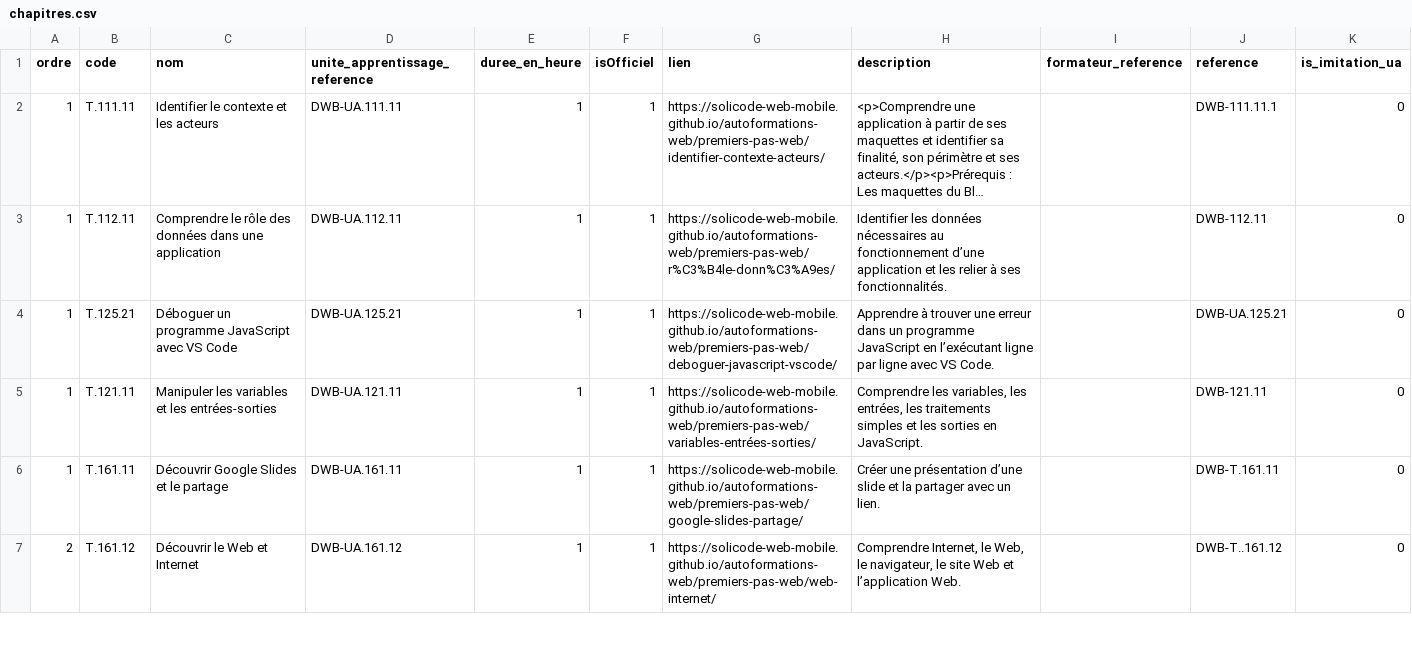
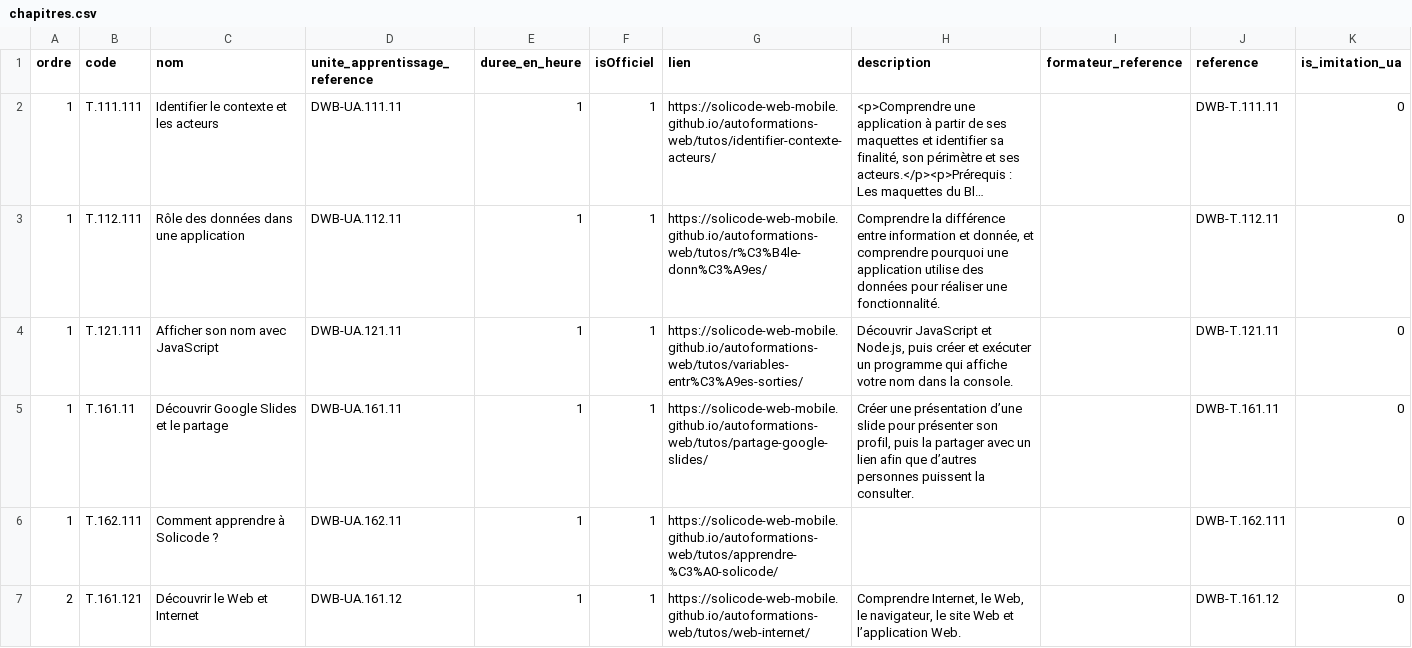
Before and after one commit to solicode-lms/app, a CSV file: modules/PkgCompetences/Database/data/chapitres.csv, drawn as a sheet; only a part is shown; long unchanged cells end in …; removed rows and columns are numbered as before the commit, all else as after; the diff covers the shown part only; the diff names each change by its address in the sheet, - before the commit and + after, or states it on an @@ line.

```diff
--- a/modules/PkgCompetences/Database/data/chapitres.csv
+++ b/modules/PkgCompetences/Database/data/chapitres.csv
-B2 (code): T.111.11
+B2 (code): T.111.111
-G2 (lien): https://solicode-web-mobile.github.io/autoformations-web/premiers-pas-web/identifier-contexte-acteurs/
+G2 (lien): https://solicode-web-mobile.github.io/autoformations-web/tutos/identifier-contexte-acteurs/
-J2 (reference): DWB-111.11.1
+J2 (reference): DWB-T.111.11
-B3 (code): T.112.11
+B3 (code): T.112.111
-C3 (nom): Comprendre le rôle des données dans une application
+C3 (nom): Rôle des données dans une application
-G3 (lien): https://solicode-web-mobile.github.io/autoformations-web/premiers-pas-web/r%C3%B4le-donn%C3%A9es/
+G3 (lien): https://solicode-web-mobile.github.io/autoformations-web/tutos/r%C3%B4le-donn%C3%A9es/
-H3 (description): Identifier les données nécessaires au fonctionnement d’une application et les relier à ses fonctionnalités.
+H3 (description): Comprendre la différence entre information et donnée, et comprendre pourquoi une application utilise des données pour réaliser une fonctionnalité.
-J3 (reference): DWB-112.11
+J3 (reference): DWB-T.112.11
-row 4: 1 | T.125.21 | Déboguer un programme JavaScript avec VS Code | DWB-UA.125.21 | 1 | 1 | https://solicode-web-mobile.github.io/autoformations-web/premiers-pas-web/deboguer-javascript-vscode/ | Apprendre à trouver une erreur dans un programme JavaScript en l’exécutant ligne par ligne avec VS Code. |  | DWB-UA.125.21 | 0
-B4 (code): T.121.11
+B4 (code): T.121.111
-C4 (nom): Manipuler les variables et les entrées-sorties
+C4 (nom): Afficher son nom avec JavaScript
-G4 (lien): https://solicode-web-mobile.github.io/autoformations-web/premiers-pas-web/variables-entrées-sorties/
+G4 (lien): https://solicode-web-mobile.github.io/autoformations-web/tutos/variables-entr%C3%A9es-sorties/
-H4 (description): Comprendre les variables, les entrées, les traitements simples et les sorties en JavaScript.
+H4 (description): Découvrir JavaScript et Node.js, puis créer et exécuter un programme qui affiche votre nom dans la console.
-J4 (reference): DWB-121.11
+J4 (reference): DWB-T.121.11
-G5 (lien): https://solicode-web-mobile.github.io/autoformations-web/premiers-pas-web/google-slides-partage/
+G5 (lien): https://solicode-web-mobile.github.io/autoformations-web/tutos/partage-google-slides/
-H5 (description): …d’une slide et la partager avec un lien.
+H5 (description): …d’une slide pour présenter son profil, puis la partager avec un lien afin que d’autres personnes puissent la consulter.
+row 6: 1 | T.162.111 | Comment apprendre à Solicode ? | DWB-UA.162.11 | 1 | 1 | https://solicode-web-mobile.github.io/autoformations-web/tutos/apprendre-%C3%A0-solicode/ |  |  | DWB-T.162.111 | 0
-B7 (code): T.161.12
+B7 (code): T.161.121
-G7 (lien): https://solicode-web-mobile.github.io/autoformations-web/premiers-pas-web/web-internet/
+G7 (lien): https://solicode-web-mobile.github.io/autoformations-web/tutos/web-internet/
-J7 (reference): DWB-T..161.12
+J7 (reference): DWB-T.161.12
```
Also changed, not shown: 5 added rows and 4 edited cells elsewhere in this file, modules/PkgCompetences/Database/data/competences.csv, modules/PkgCompetences/Database/data/microCompetences.csv, 3 other files.
